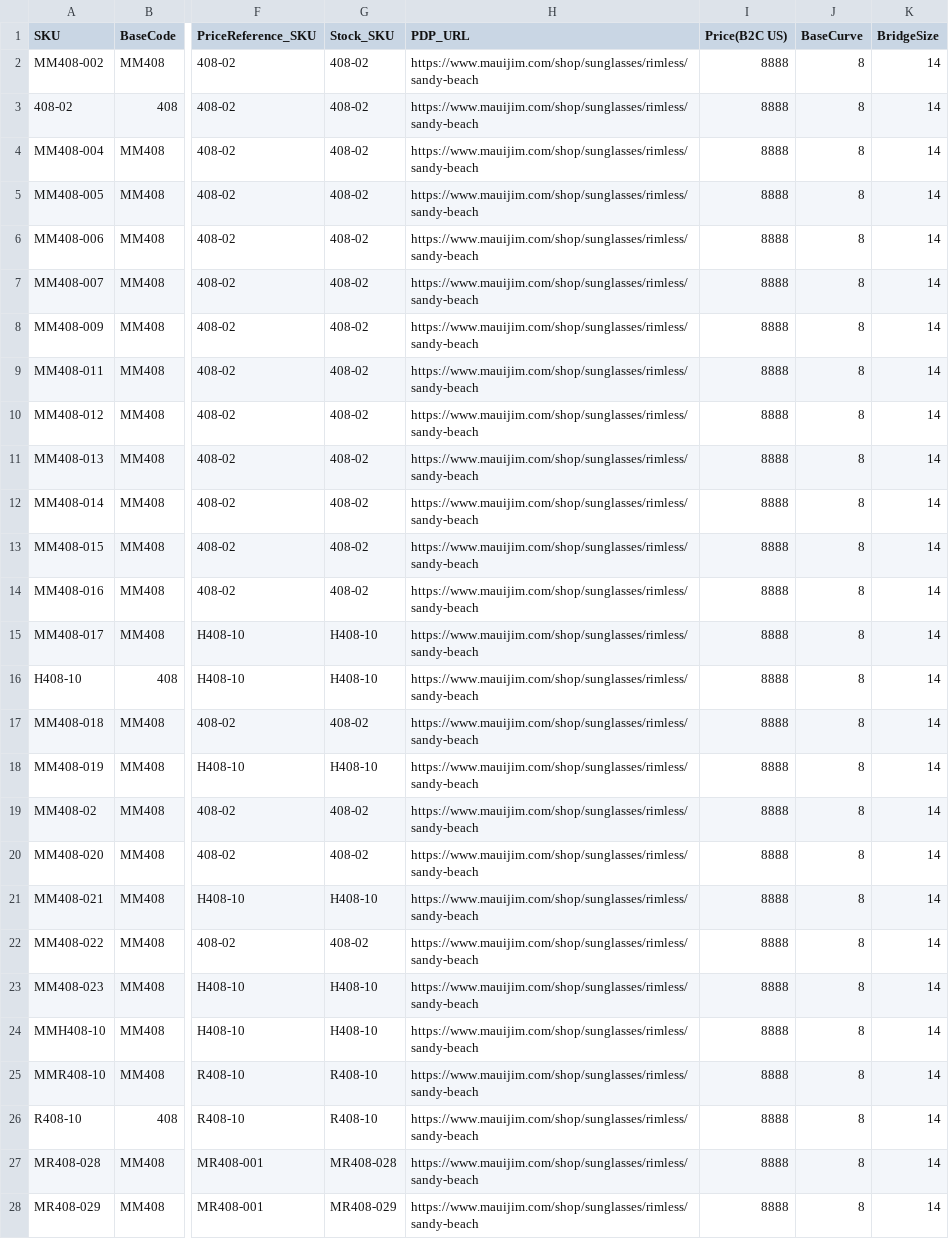
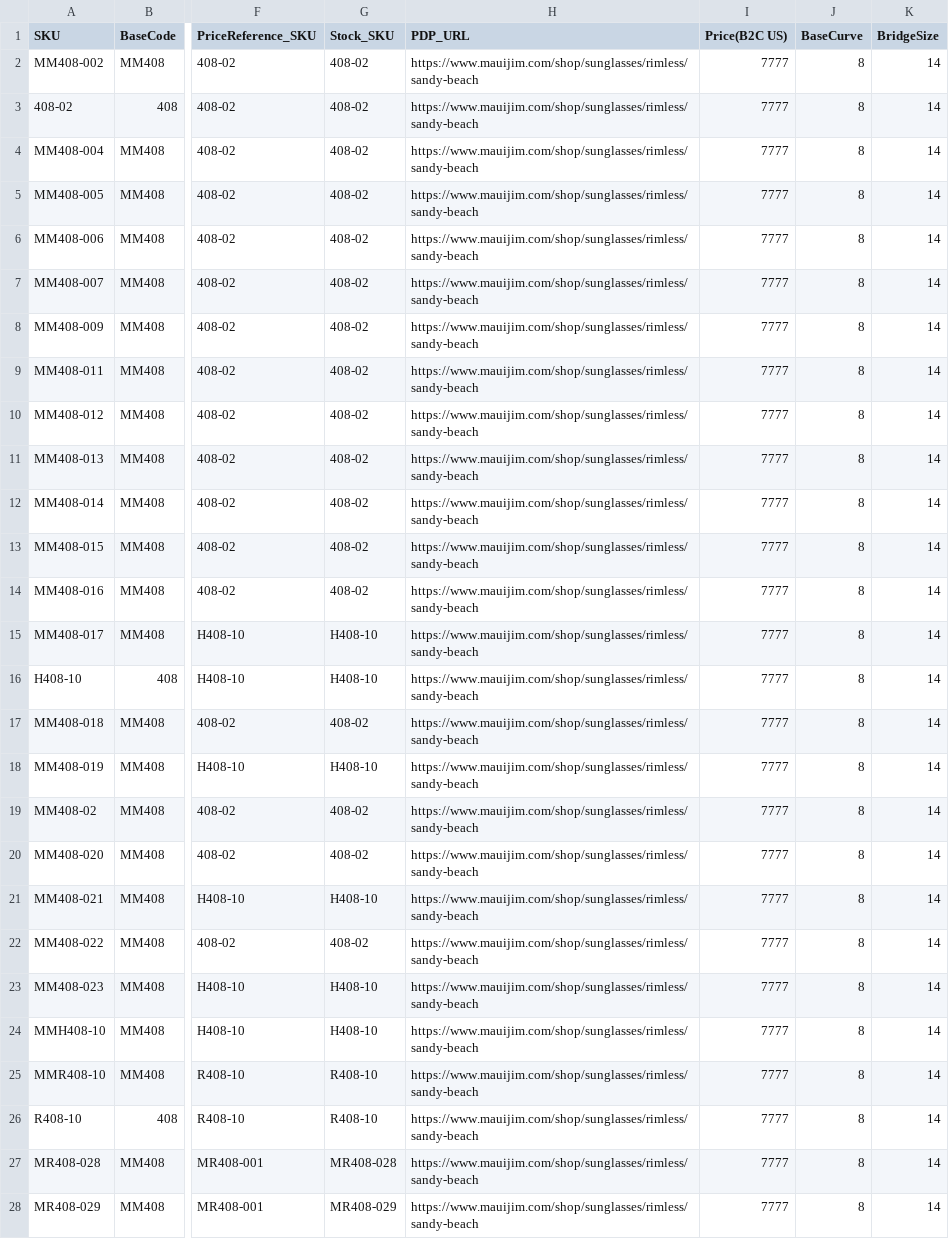
Before and after one commit to kenrazo/MyData, a CSV file: MauiJim_30-04 (2) - Sheet1 (1).csv, drawn as a sheet; only a part is shown, gaps mark what is left out; the diff names each change by its address in the sheet, - before the commit and + after, or states it on an @@ line.

Commit message:
Update MauiJim_30-04 (2) - Sheet1 (1).csv

```diff
--- a/MauiJim_30-04 (2) - Sheet1 (1).csv
+++ b/MauiJim_30-04 (2) - Sheet1 (1).csv
-I2:I28 (Price(B2C US)): 8888
+I2:I28 (Price(B2C US)): 7777
```
